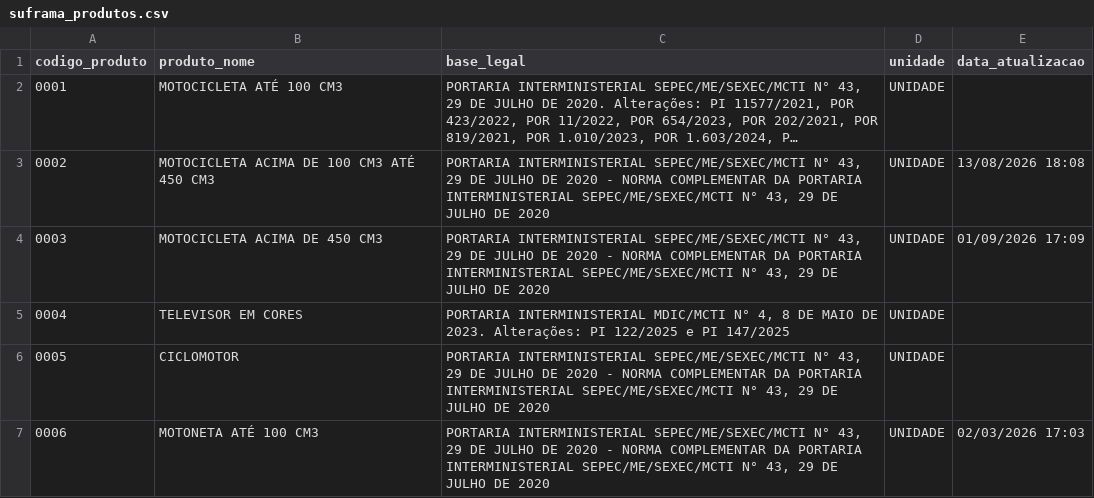
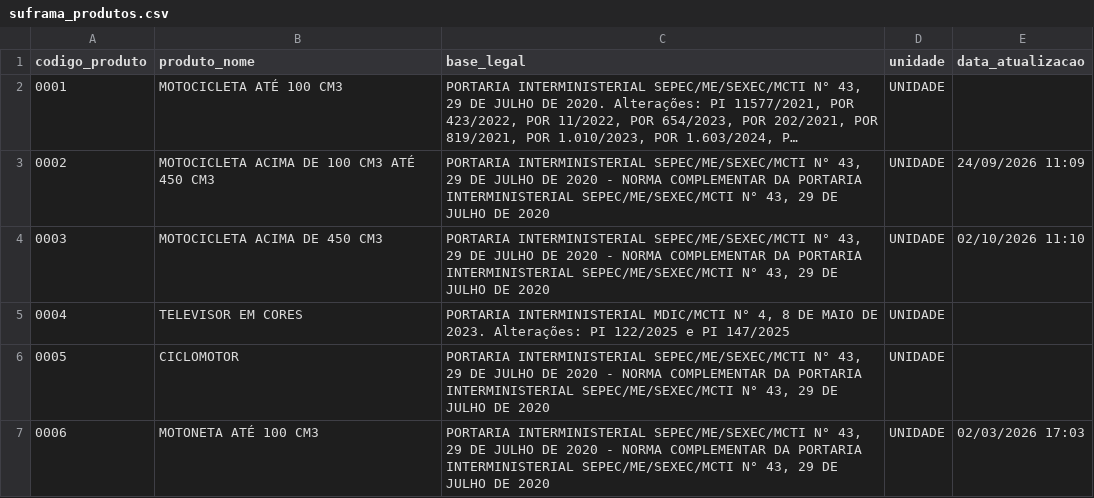
Before and after one commit to Mitsuo-AtalaDenys/consulta-produtos-suframa, a CSV file: dados/suframa_produtos.csv, drawn as a sheet; only a part is shown; long unchanged cells end in …; the diff covers the shown part only; the diff names each change by its address in the sheet, - before the commit and + after, or states it on an @@ line.

Commit message:
atualizacao-06.10

```diff
--- a/dados/suframa_produtos.csv
+++ b/dados/suframa_produtos.csv
-E3 (data_atualizacao): 13/08/2026 18:08
+E3 (data_atualizacao): 24/09/2026 11:09
-E4 (data_atualizacao): 01/09/2026 17:09
+E4 (data_atualizacao): 02/10/2026 11:10
```
Also changed, not shown: 1 removed row and 44 edited cells elsewhere in this file, 8 other files.
